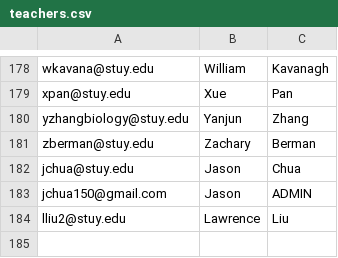
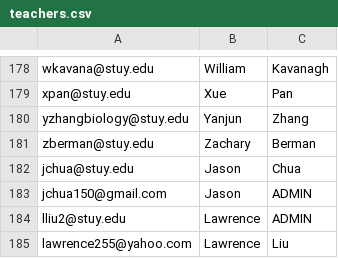
Before and after one commit to jchua1/OutofTuneContrabassoonGoonPlatoon, a CSV file: data/teachers.csv, drawn as a sheet; only a part is shown, gaps mark what is left out.

```diff
--- a/data/teachers.csv
+++ b/data/teachers.csv
@@ -183,2 +183,3 @@ jchua@stuy.edu,Jason,Chua
 jchua150@gmail.com,Jason,ADMIN
-lliu2@stuy.edu,Lawrence,Liu
+lliu2@stuy.edu,Lawrence,ADMIN
+lawrence255@yahoo.com,Lawrence,Liu
```
Also changed, not shown: 5 other files.
